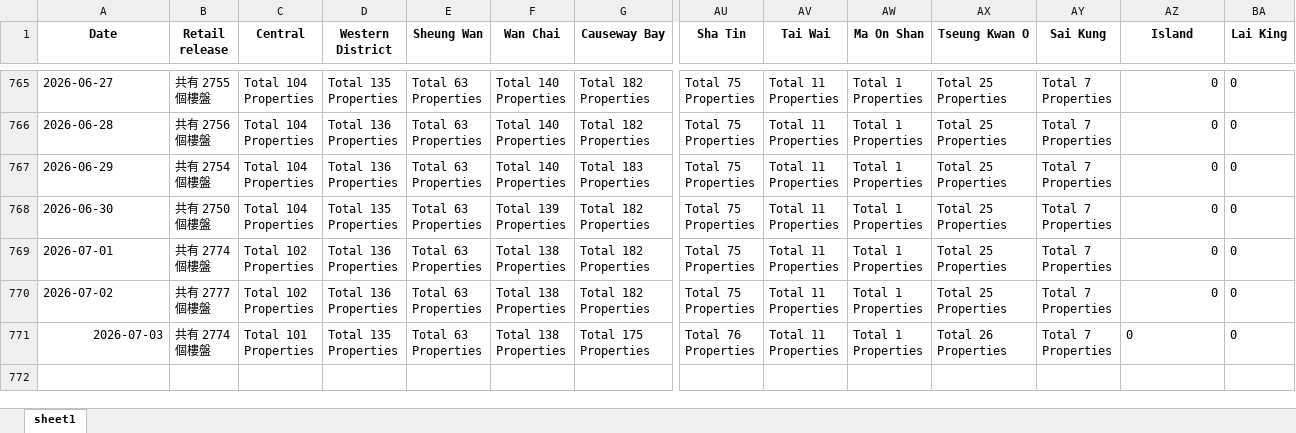
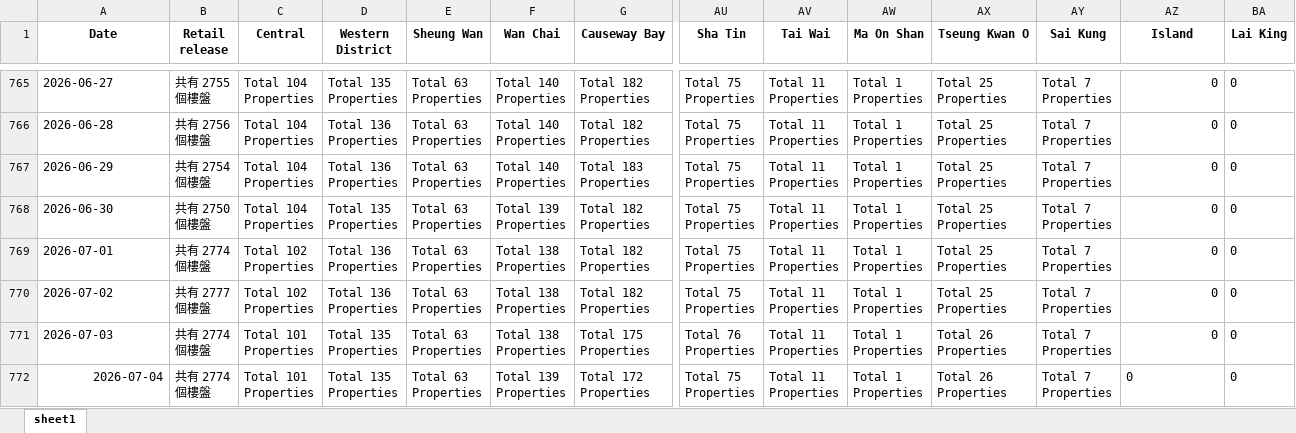
Before and after one commit to HKMAEC1/Runcode, an Excel workbook: Cen_Retail_district.xlsx, sheet sheet1, drawn as a sheet; only a part is shown, gaps mark what is left out; values as stored, in another font and other column widths than the file's, no borders; rows hold the shown columns only; ↵ is a line break in a cell; the diff names each change by its address in the sheet, - before the commit and + after, or states it on an @@ line.

```diff
--- a/Cen_Retail_district.xlsx (sheet sheet1)
+++ b/Cen_Retail_district.xlsx (sheet sheet1)
-A771 alignment: right
+A771 alignment: left
-AZ771 alignment: left
+AZ771 alignment: right
+row 772: 2026-07-04 | 共有 2774 ↵ 個樓盤 | Total 101 ↵ Properties | Total 135 ↵ Properties | Total 63 ↵ Properties | Total 139 ↵ Properties | Total 172 ↵ Properties | Total 75 ↵ Properties | Total 11 ↵ Properties | Total 1 ↵ Properties | Total 26 ↵ Properties | Total 7 ↵ Properties | 0 | 0
```
